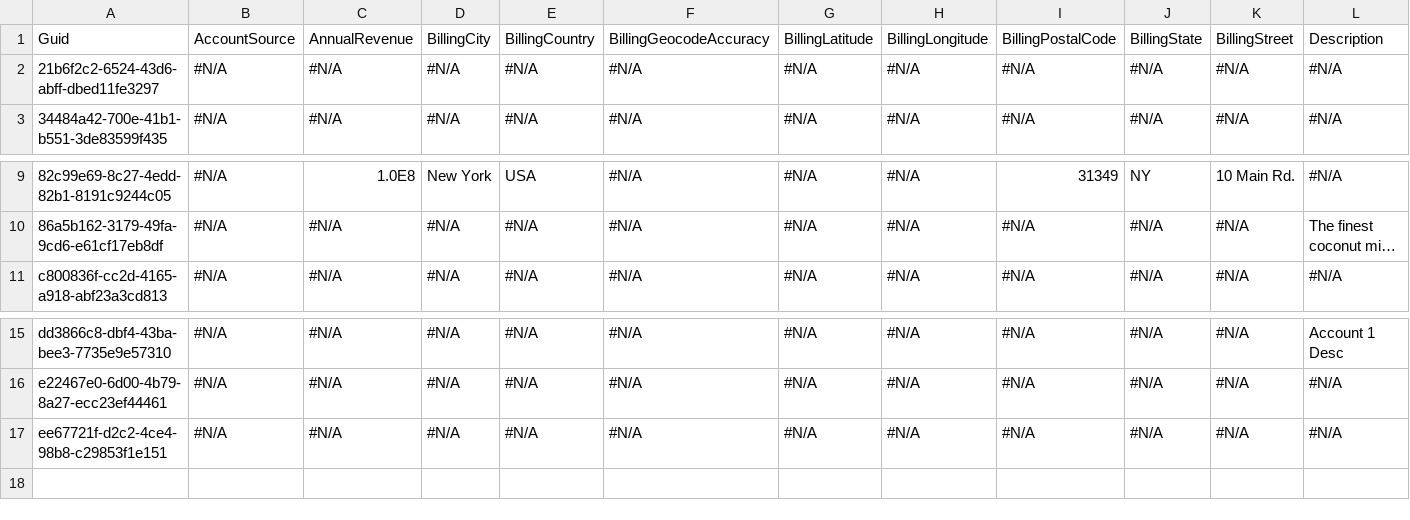
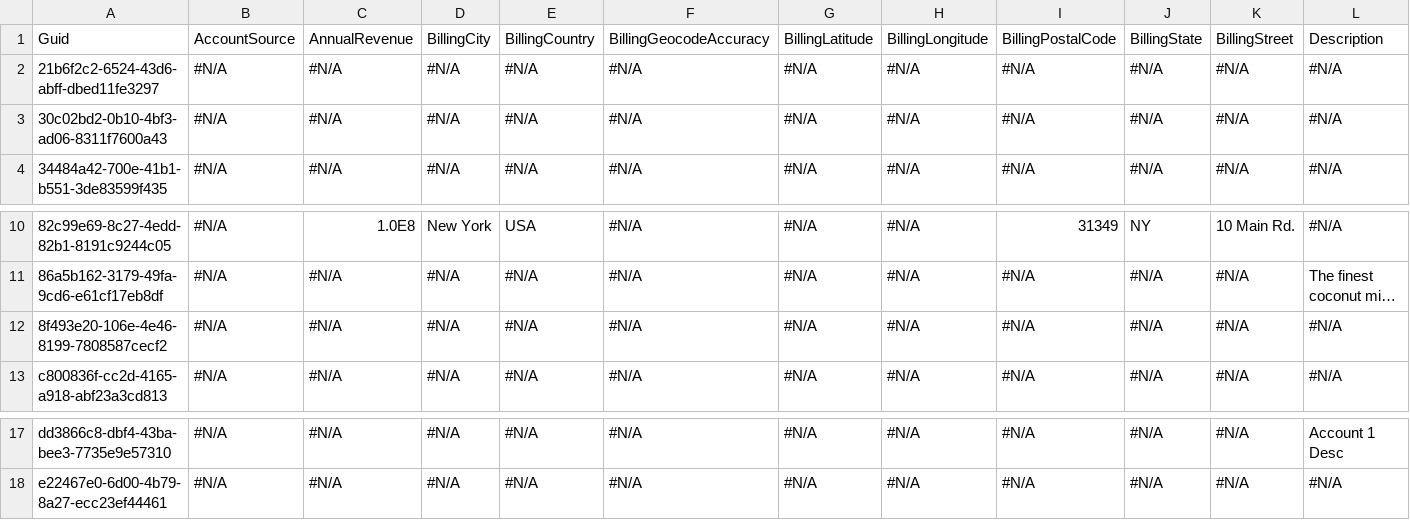
Before and after one commit to BhuvanaSaiNatti-Prodly/bsn-repo-public, a CSV file: Account.csv, drawn as a sheet; only a part is shown, gaps mark what is left out; long unchanged cells end in …; removed rows and columns are numbered as before the commit, all else as after; rows hold the shown columns only; the diff names each change by its address in the sheet, - before the commit and + after, or states it on an @@ line.

```diff
--- a/Account.csv
+++ b/Account.csv
+row 3: 30c02bd2-0b10-4bf3-ad06-8311f7600a43 | #N/A | #N/A | #N/A | #N/A | #N/A | #N/A | #N/A | #N/A | #N/A | #N/A | #N/A
+row 12: 8f493e20-106e-4e46-8199-7808587cecf2 | #N/A | #N/A | #N/A | #N/A | #N/A | #N/A | #N/A | #N/A | #N/A | #N/A | #N/A
-row 17: ee67721f-d2c2-4ce4-98b8-c29853f1e151 | #N/A | #N/A | #N/A | #N/A | #N/A | #N/A | #N/A | #N/A | #N/A | #N/A | #N/A
```
